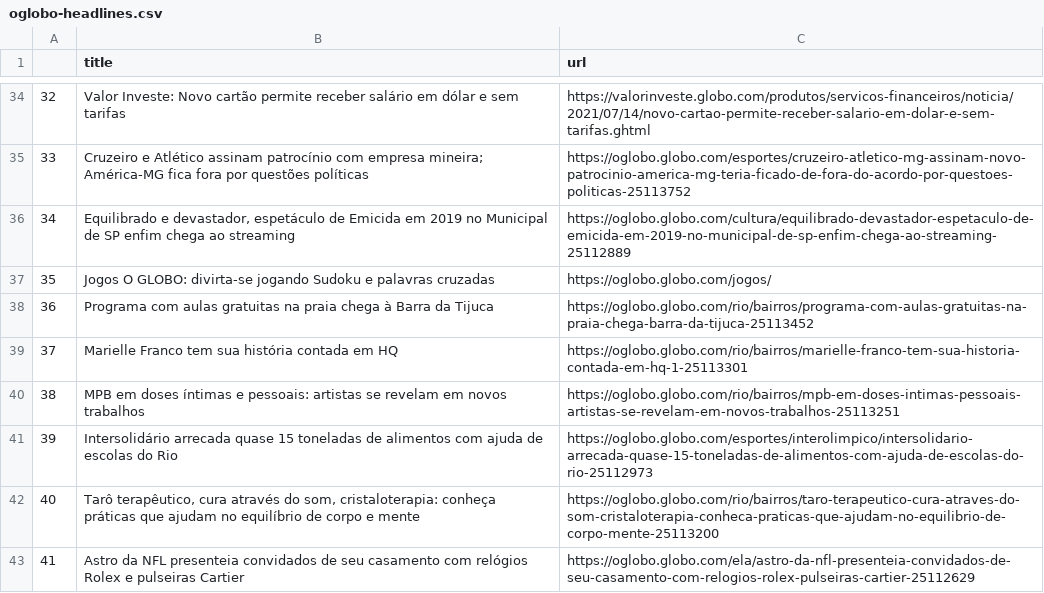
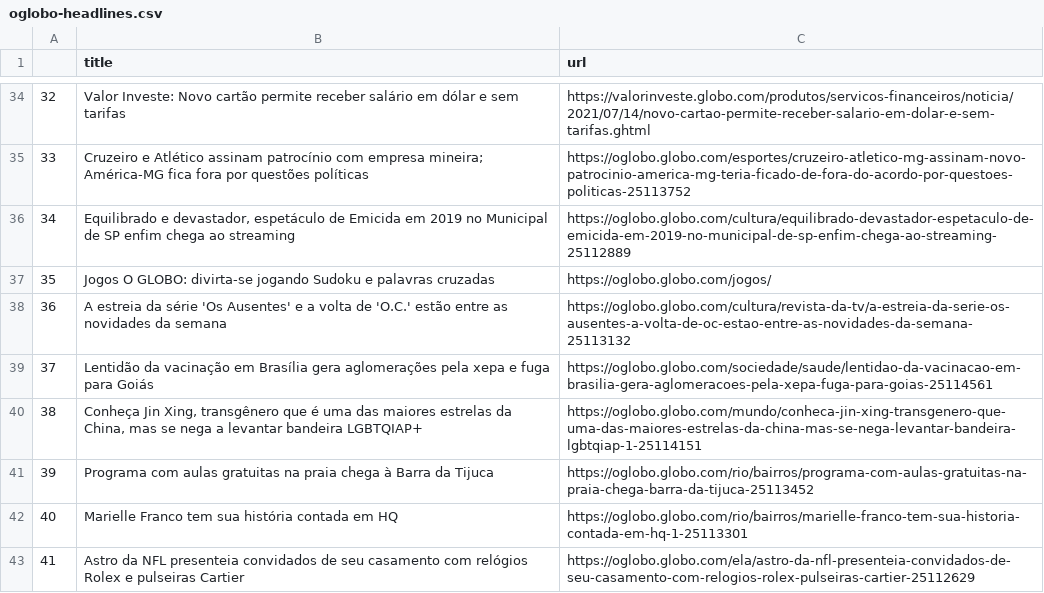
Before and after one commit to belisards/oglobo_headlines, a CSV file: oglobo-headlines.csv, drawn as a sheet; only a part is shown, gaps mark what is left out.

```diff
--- a/oglobo-headlines.csv
+++ b/oglobo-headlines.csv
@@ -51,7 +51,7 @@ Valor Investe: Novo cartão permite receber salário em dólar e sem tarifas
 35,Jogos O GLOBO: divirta-se jogando Sudoku e palavras cruzadas,https://oglobo.globo.com/jogos/
-36, Programa com aulas gratuitas na praia chega à Barra da Tijuca ,https://oglobo.globo.com/rio/bairros/programa-com-aulas-gratuitas-na-praia-chega-barra-da-tijuca-25113452
-37, Marielle Franco tem sua história contada em HQ ,https://oglobo.globo.com/rio/bairros/marielle-franco-tem-sua-historia-contada-em-hq-1-25113301
-38, MPB em doses íntimas e pessoais: artistas se revelam em novos trabalhos ,https://oglobo.globo.com/rio/bairros/mpb-em-doses-intimas-pessoais-artistas-se-revelam-em-novos-trabalhos-25113251
-39, Intersolidário arrecada quase 15 toneladas de alimentos com ajuda de escolas do Rio ,https://oglobo.globo.com/esportes/interolimpico/intersolidario-arrecada-quase-15-toneladas-de-alimentos-com-ajuda-de-escolas-do-rio-25112973
-40," Tarô terapêutico, cura através do som, cristaloterapia: conheça práticas que ajudam no equilíbrio de corpo e mente ",https://oglobo.globo.com/rio/bairros/taro-terapeutico-cura-atraves-do-som-cristaloterapia-conheca-praticas-que-ajudam-no-equilibrio-de-corpo-mente-25113200
+36, A estreia da série 'Os Ausentes' e a volta de 'O.C.' estão entre as novidades da semana ,https://oglobo.globo.com/cultura/revista-da-tv/a-estreia-da-serie-os-ausentes-a-volta-de-oc-estao-entre-as-novidades-da-semana-25113132
+37, Lentidão da vacinação em Brasília gera aglomerações pela xepa e fuga para Goiás ,https://oglobo.globo.com/sociedade/saude/lentidao-da-vacinacao-em-brasilia-gera-aglomeracoes-pela-xepa-fuga-para-goias-25114561
+38," Conheça Jin Xing, transgênero que é uma das maiores estrelas da China, mas se nega a levantar bandeira LGBTQIAP+ ",https://oglobo.globo.com/mundo/conheca-jin-xing-transgenero-que-uma-das-maiores-estrelas-da-china-mas-se-nega-levantar-bandeira-lgbtqiap-1-25114151
+39, Programa com aulas gratuitas na praia chega à Barra da Tijuca ,https://oglobo.globo.com/rio/bairros/programa-com-aulas-gratuitas-na-praia-chega-barra-da-tijuca-25113452
+40, Marielle Franco tem sua história contada em HQ ,https://oglobo.globo.com/rio/bairros/marielle-franco-tem-sua-historia-contada-em-hq-1-25113301
 41,"
```
